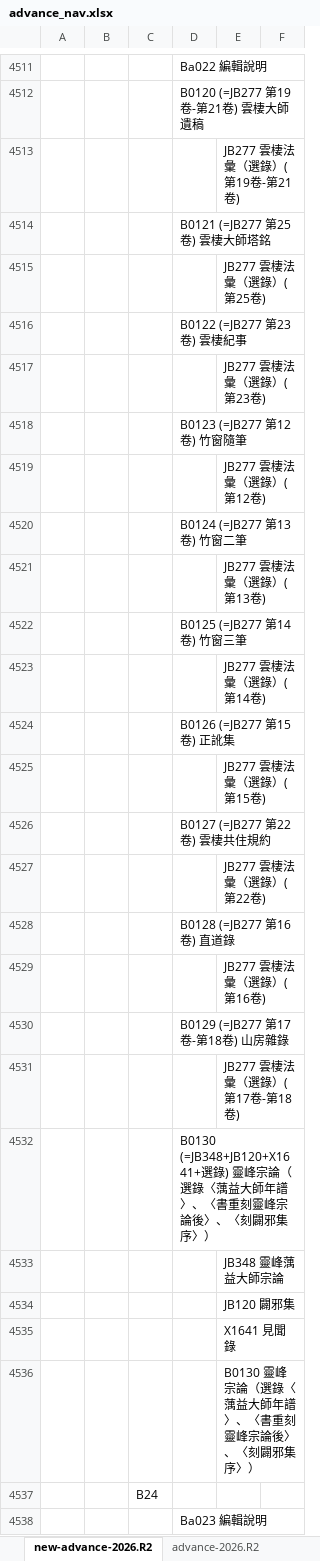
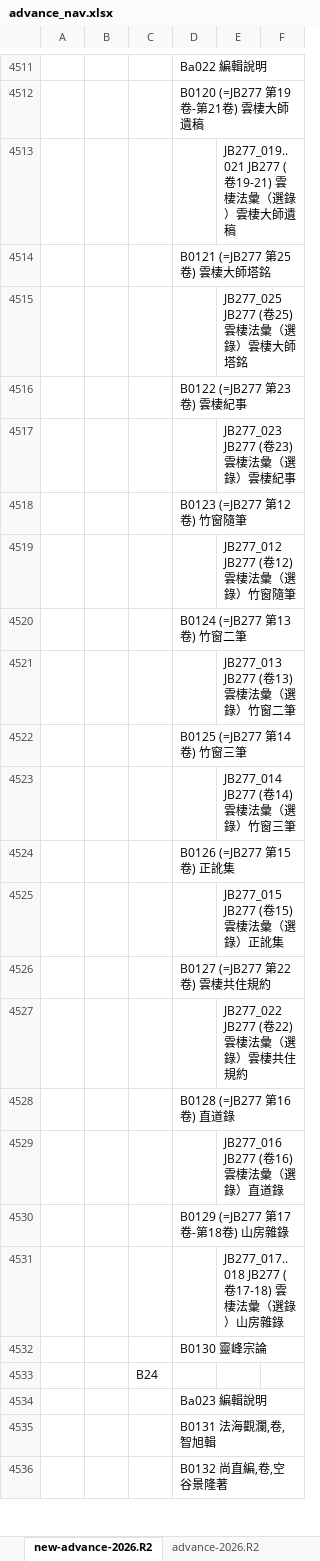
Before and after one commit to heavenchou/cbwork-bin, an Excel workbook: cbreader2X/nav/advance_nav.xlsx, sheet new-advance-2026.R2, drawn as a sheet; only a part is shown, gaps mark what is left out; the shorter side is filled out with more unchanged rows; values as stored, in another font and other column widths than the file's, no borders; removed rows and columns are numbered as before the commit, all else as after; the diff covers the shown part only; the diff names each change by its address in the sheet, - before the commit and + after, or states it on an @@ line.

```diff
--- a/cbreader2X/nav/advance_nav.xlsx (sheet new-advance-2026.R2)
+++ b/cbreader2X/nav/advance_nav.xlsx (sheet new-advance-2026.R2)
-E4513: JB277 雲棲法彙（選錄）(第19卷-第21卷)
+E4513: JB277_019..021 JB277 (卷19-21) 雲棲法彙（選錄）雲棲大師遺稿
-E4515: JB277 雲棲法彙（選錄）(第25卷)
+E4515: JB277_025 JB277 (卷25) 雲棲法彙（選錄）雲棲大師塔銘
-E4517: JB277 雲棲法彙（選錄）(第23卷)
+E4517: JB277_023 JB277 (卷23) 雲棲法彙（選錄）雲棲紀事
-E4519: JB277 雲棲法彙（選錄）(第12卷)
+E4519: JB277_012 JB277 (卷12) 雲棲法彙（選錄）竹窗隨筆
-E4521: JB277 雲棲法彙（選錄）(第13卷)
+E4521: JB277_013 JB277 (卷13) 雲棲法彙（選錄）竹窗二筆
-E4523: JB277 雲棲法彙（選錄）(第14卷)
+E4523: JB277_014 JB277 (卷14) 雲棲法彙（選錄）竹窗三筆
-E4525: JB277 雲棲法彙（選錄）(第15卷)
+E4525: JB277_015 JB277 (卷15) 雲棲法彙（選錄）正訛集
-E4527: JB277 雲棲法彙（選錄）(第22卷)
+E4527: JB277_022 JB277 (卷22) 雲棲法彙（選錄）雲棲共住規約
-E4529: JB277 雲棲法彙（選錄）(第16卷)
+E4529: JB277_016 JB277 (卷16) 雲棲法彙（選錄）直道錄
-E4531: JB277 雲棲法彙（選錄）(第17卷-第18卷)
+E4531: JB277_017..018 JB277 (卷17-18) 雲棲法彙（選錄）山房雜錄
-D4532: B0130 (=JB348+JB120+X1641+選錄) 靈峰宗論（選錄〈蕅益大師年譜〉、〈書重刻靈峰宗論後〉、〈刻闢邪集序〉）
+D4532: B0130 靈峰宗論
-row 4533:  |  |  |  | JB348 靈峰蕅益大師宗論
-row 4534:  |  |  |  | JB120 闢邪集
-row 4535:  |  |  |  | X1641 見聞錄
-row 4536:  |  |  |  | B0130 靈峰宗論（選錄〈蕅益大師年譜〉、〈書重刻靈峰宗論後〉、〈刻闢邪集序〉）
```
Also changed, not shown: 3 added rows, 3 removed rows and 1 edited cell elsewhere in this sheet, cbreader2X/bulei/bulei.xlsx, cbreader2X/nav/simple_nav.xlsx, 16 other files.
